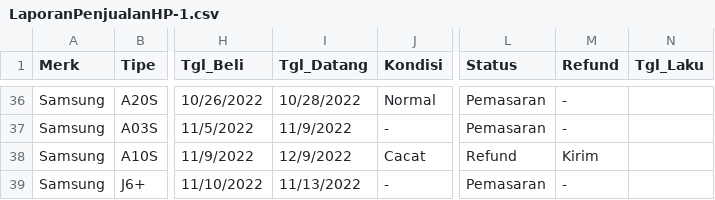
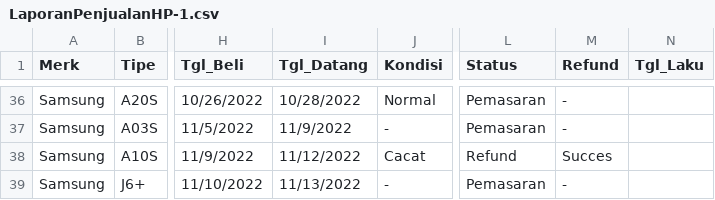
Before and after one commit to MFikriS/Data-Penjualan, a CSV file: LaporanPenjualanHP-1.csv, drawn as a sheet; only a part is shown, gaps mark what is left out; the diff names each change by its address in the sheet, - before the commit and + after, or states it on an @@ line.

Commit message:
Update LaporanPenjualanHP-1.csv

```diff
--- a/LaporanPenjualanHP-1.csv
+++ b/LaporanPenjualanHP-1.csv
-I38 (Tgl_Datang): 12/9/2022
+I38 (Tgl_Datang): 11/12/2022
-M38 (Refund): Kirim
+M38 (Refund): Succes
```
